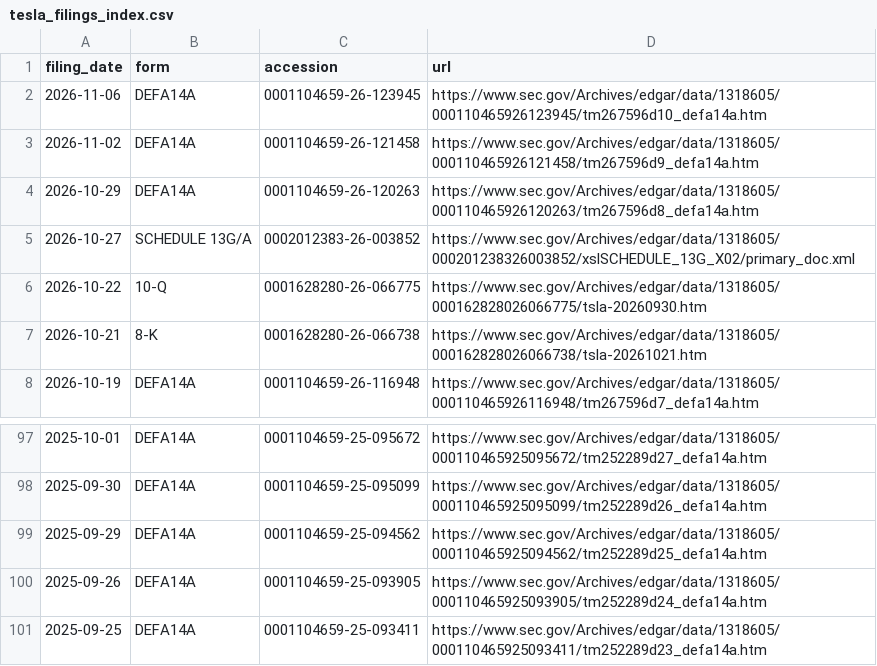
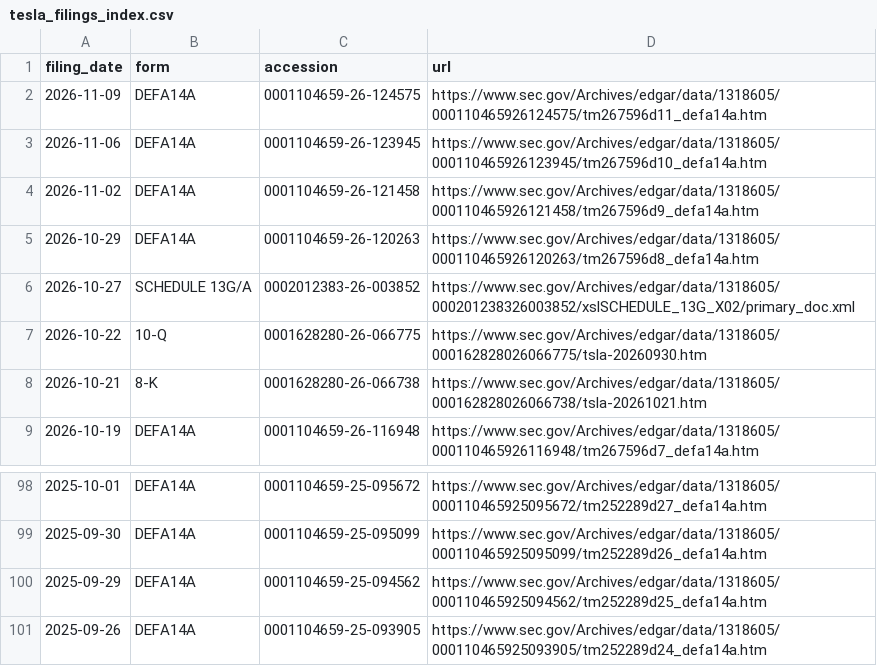
Before and after one commit to Kaydeep0/musk-empire-dossier, a CSV file: data/tesla_filings_index.csv, drawn as a sheet; only a part is shown, gaps mark what is left out.

```diff
--- a/data/tesla_filings_index.csv
+++ b/data/tesla_filings_index.csv
@@ -1,2 +1,3 @@
 filing_date,form,accession,url
+2026-11-09,DEFA14A,0001104659-26-124575,https://www.sec.gov/Archives/edgar/data/1318605/000110465926124575/tm267596d11_defa14a.htm
 2026-11-06,DEFA14A,0001104659-26-123945,https://www.sec.gov/Archives/edgar/data/1318605/000110465926123945/tm267596d10_defa14a.htm
@@ -100,2 +101 @@ filing_date,form,accession,url
 2025-09-26,DEFA14A,0001104659-25-093905,https://www.sec.gov/Archives/edgar/data/1318605/000110465925093905/tm252289d24_defa14a.htm
-2025-09-25,DEFA14A,0001104659-25-093411,https://www.sec.gov/Archives/edgar/data/1318605/000110465925093411/tm252289d23_defa14a.htm
```
Also changed, not shown: 28 other files.
